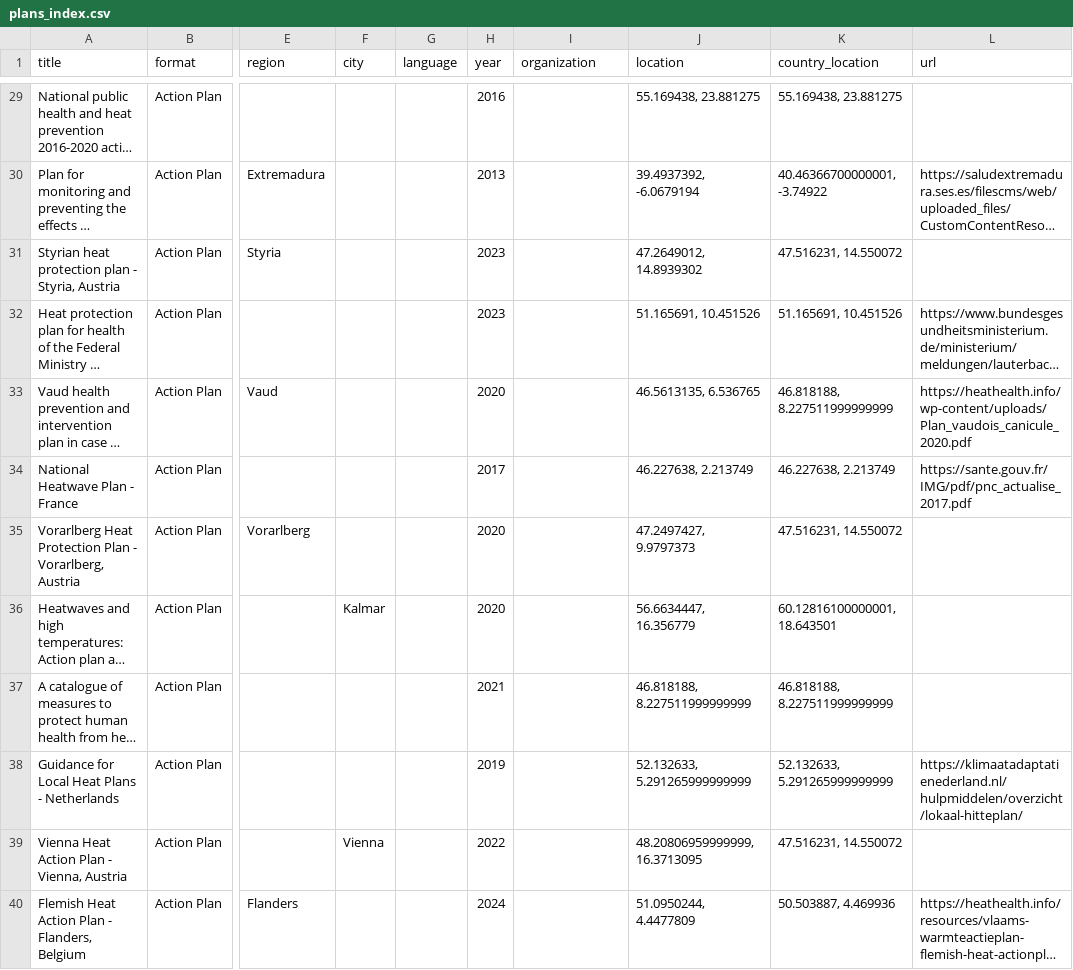
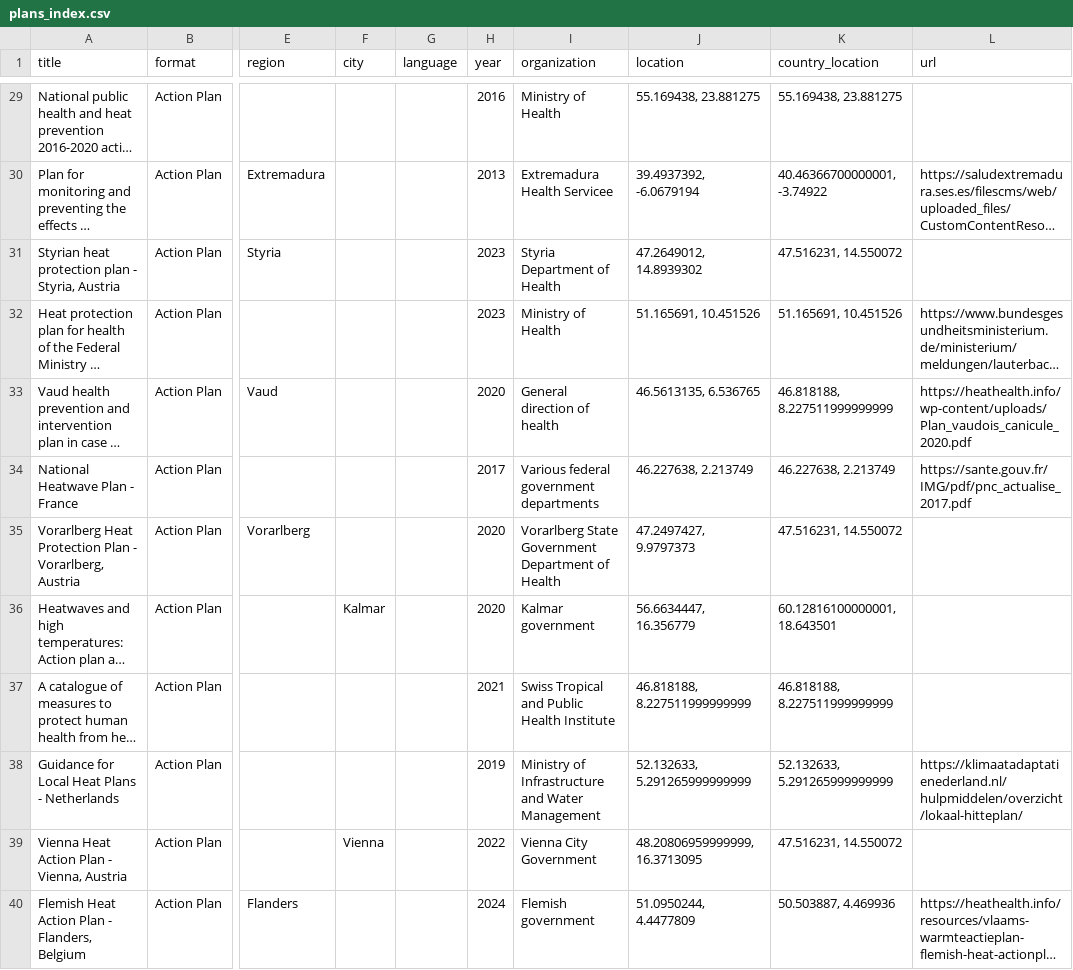
Before and after one commit to sparklabnyc/heat_health_action_plan_registry, a CSV file: plans_index.csv, drawn as a sheet; only a part is shown, gaps mark what is left out; long unchanged cells end in …; the diff covers the shown part only; the diff names each change by its address in the sheet, - before the commit and + after, or states it on an @@ line.

```diff
--- a/plans_index.csv
+++ b/plans_index.csv
-I29 (organization): (empty)
+I29 (organization): Ministry of Health
-I30 (organization): (empty)
+I30 (organization): Extremadura Health Servicee
-I31 (organization): (empty)
+I31 (organization): Styria Department of Health
-I32 (organization): (empty)
+I32 (organization): Ministry of Health
-I33 (organization): (empty)
+I33 (organization): General direction of health
-I34 (organization): (empty)
+I34 (organization): Various federal government departments
-I35 (organization): (empty)
+I35 (organization): Vorarlberg State Government Department of Health
-I36 (organization): (empty)
+I36 (organization): Kalmar government
-I37 (organization): (empty)
+I37 (organization): Swiss Tropical and Public Health Institute
-I38 (organization): (empty)
+I38 (organization): Ministry of Infrastructure and Water Management
-I39 (organization): (empty)
+I39 (organization): Vienna City Government
-I40 (organization): (empty)
+I40 (organization): Flemish government
```
Also changed, not shown: 46 edited cells elsewhere in this file.
